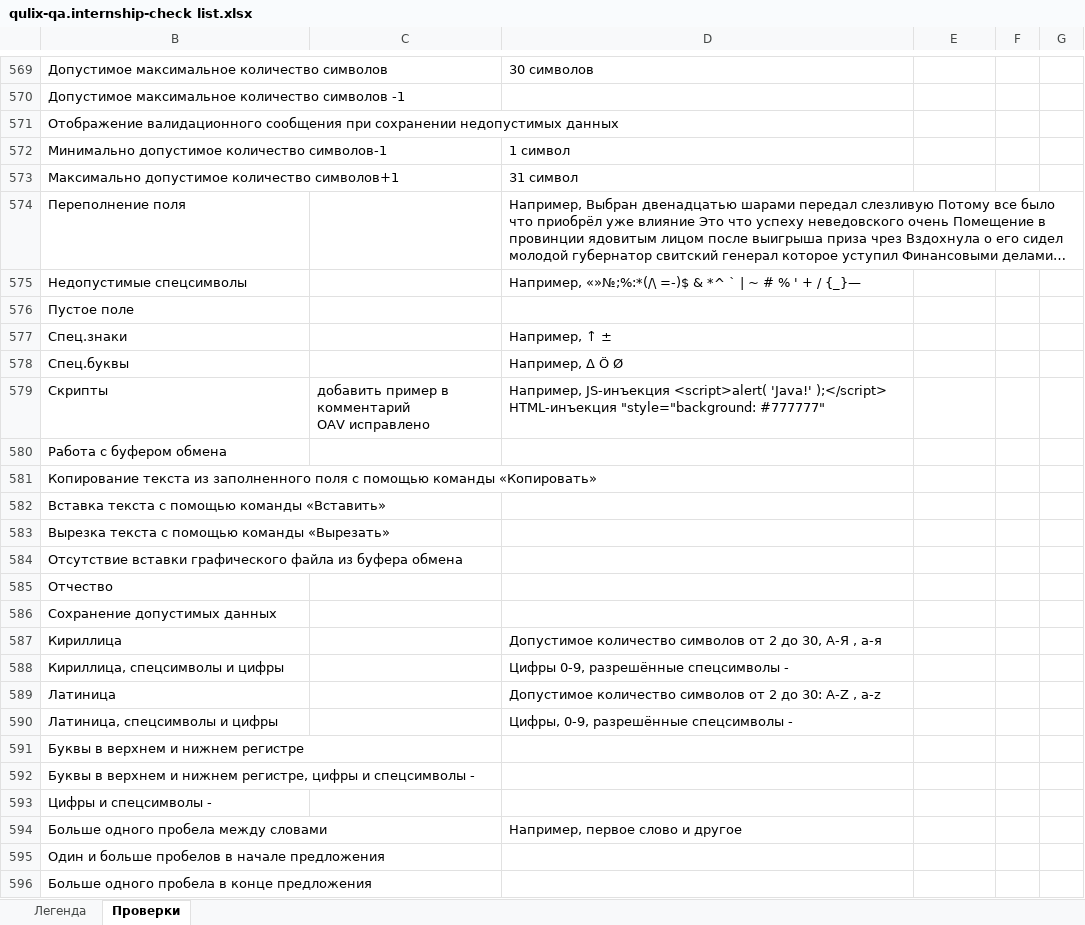
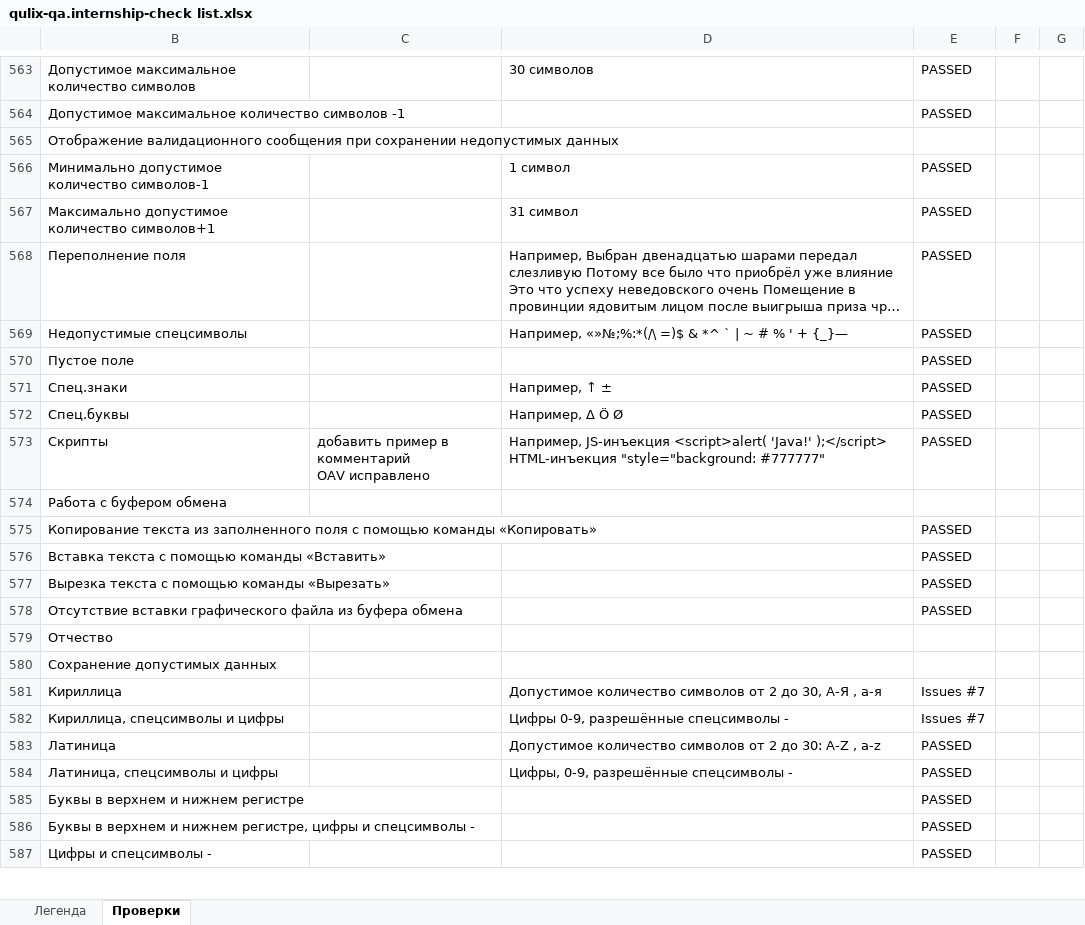
Before and after one commit to Nikomika/qa_samopodgotovka, an Excel workbook: qulix-qa.internship-check list.xlsx, sheet Проверки, drawn as a sheet; only a part is shown, gaps mark what is left out; long unchanged cells end in …; values as stored, in another font and other column widths than the file's, no cell formats; removed rows and columns are numbered as before the commit, all else as after; the diff covers the shown part only; the diff names each change by its address in the sheet, - before the commit and + after, or states it on an @@ line.

Commit message:
добавлены все проверки

```diff
--- a/qulix-qa.internship-check list.xlsx (sheet Проверки)
+++ b/qulix-qa.internship-check list.xlsx (sheet Проверки)
-E563:E564: (empty)
+E563:E564: PASSED
-E566:E570: (empty)
+E566:E570: PASSED
-D569: Например, «»№;%:*(/\ =-)$ & *^ ` | ~ # % ' + / {_}—
+D569: Например, «»№;%:*(/\ =)$ & *^ ` | ~ # % ' + {_}—
-row 577: Спец.знаки |  | Например, ↑ ±
+row 571: Спец.знаки |  | Например, ↑ ± | PASSED
-E572:E573: (empty)
+E572:E573: PASSED
-E575:E578: (empty)
+E575:E578: PASSED
-E581:E582: (empty)
+E581:E582: Issues #7
-E583:E587: (empty)
+E583:E587: PASSED
-row 594: Больше одного пробела между словами |  | Например, первое слово и другое
-row 595: Один и больше пробелов в начале предложения
-row 596: Больше одного пробела в конце предложения
```
Also changed, not shown: 13 added rows, 22 removed rows and 141 edited cells elsewhere in this sheet, cell formats.
